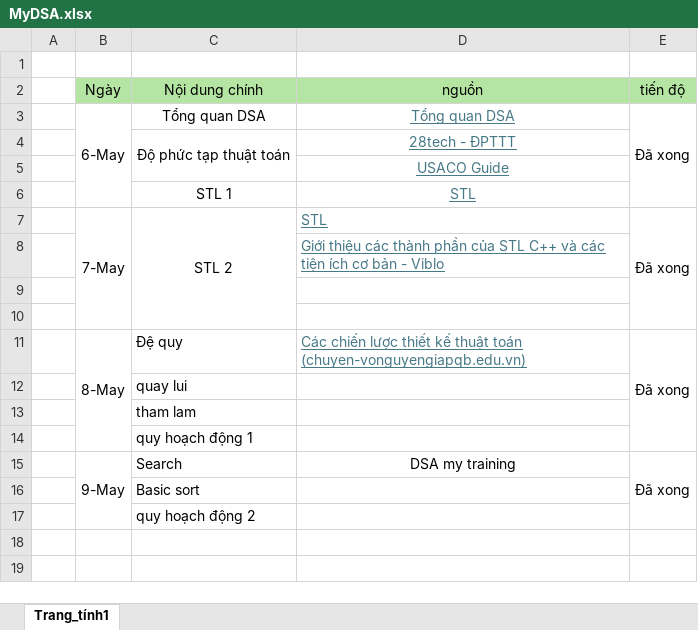
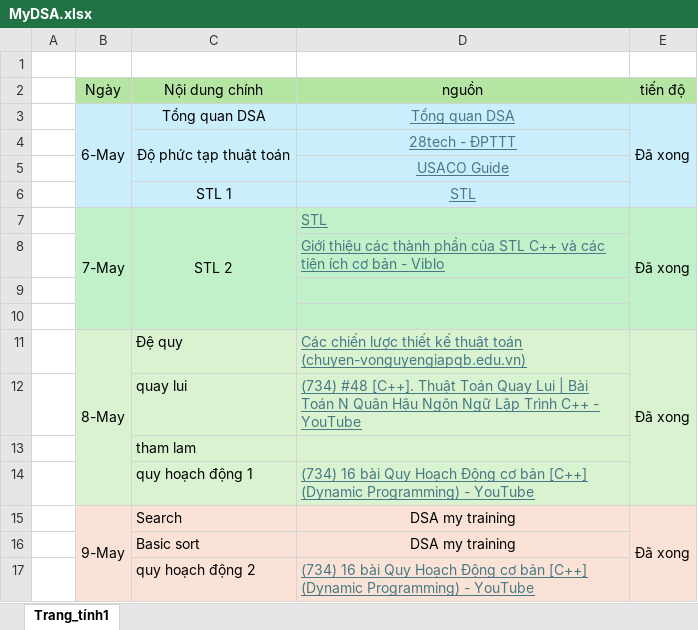
Before and after one commit to DiTan1606/MyDSA, an Excel workbook: MyDSA.xlsx, sheet Trang_tính1, drawn as a sheet; values as stored, in another font and other column widths than the file's, no borders; the diff names each change by its address in the sheet, - before the commit and + after, or states it on an @@ line.

```diff
--- a/MyDSA.xlsx (sheet Trang_tính1)
+++ b/MyDSA.xlsx (sheet Trang_tính1)
-B3:E6 fill: none
+B3:E6 fill: #CAEEFB
-B7:E10 fill: none
+B7:E10 fill: #C1F1C8
-B11:E14 fill: none
+B11:E14 fill: #D9F2D0
-D12 (nguồn): (empty)
+D12 (nguồn): (734) #48 [C++]. Thuật Toán Quay Lui | Bài Toán N Quân Hậu Ngôn Ngữ Lập Trình C++ - YouTube
-D14 (nguồn): (empty)
+D14 (nguồn): (734) 16 bài Quy Hoạch Động cơ bản [C++] (Dynamic Programming) - YouTube
-B15:E17 fill: none
+B15:E17 fill: #FAE3D6
-D16 (nguồn): (empty)
+D16 (nguồn): DSA my training
-D17 (nguồn): (empty)
+D17 (nguồn): (734) 16 bài Quy Hoạch Động cơ bản [C++] (Dynamic Programming) - YouTube
```
Also changed, not shown: 9 other files.
